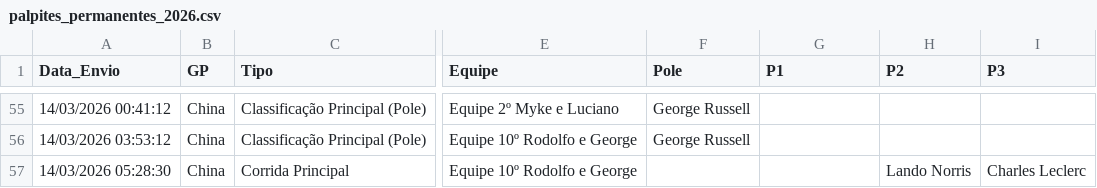
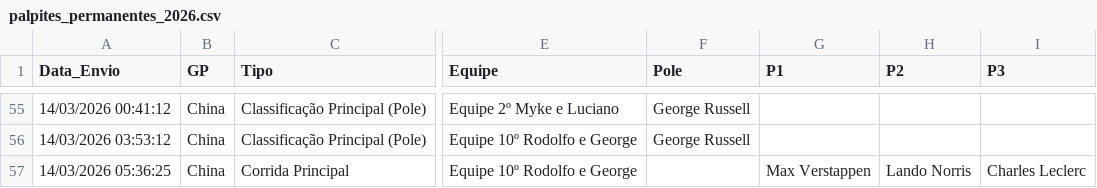
Before and after one commit to Brands14/bolao-f1-2026, a CSV file: palpites_permanentes_2026.csv, drawn as a sheet; only a part is shown, gaps mark what is left out; the diff names each change by its address in the sheet, - before the commit and + after, or states it on an @@ line.

Commit message:
Atualizando registro no banco: palpites_permanentes_2026.csv

```diff
--- a/palpites_permanentes_2026.csv
+++ b/palpites_permanentes_2026.csv
-A57 (Data_Envio): 14/03/2026 05:28:30
+A57 (Data_Envio): 14/03/2026 05:36:25
-G57 (P1): (empty)
+G57 (P1): Max Verstappen
```
